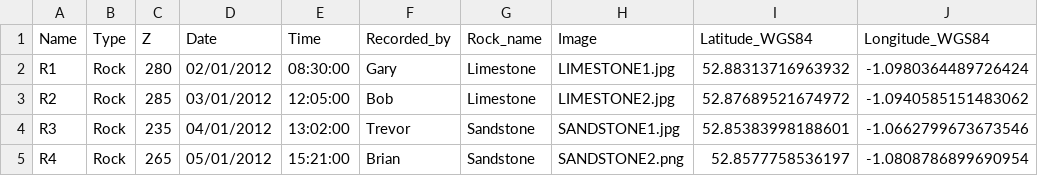
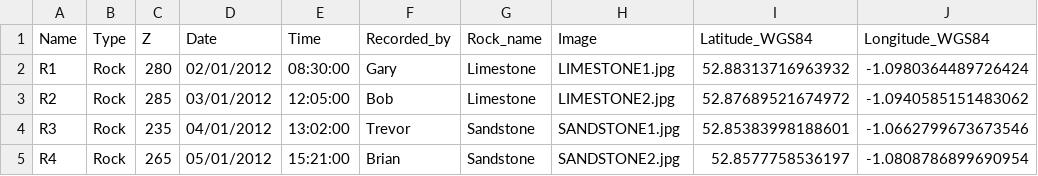
Before and after one commit to Chris35Wills/BGS_app, a CSV file: data/rock_WGS84.csv, drawn as a sheet.

```diff
--- a/data/rock_WGS84.csv
+++ b/data/rock_WGS84.csv
@@ -4,2 +4,2 @@ R2,Rock,285,03/01/2012,12:05:00,Bob,Limestone,LIMESTONE2.jpg,52.87689521674972,-
 R3,Rock,235,04/01/2012,13:02:00,Trevor,Sandstone,SANDSTONE1.jpg,52.85383998188601,-1.0662799673673546
-R4,Rock,265,05/01/2012,15:21:00,Brian,Sandstone,SANDSTONE2.png,52.8577758536197,-1.0808786899690954
+R4,Rock,265,05/01/2012,15:21:00,Brian,Sandstone,SANDSTONE2.jpg,52.8577758536197,-1.0808786899690954
```
Also changed, not shown: data/fossil_WGS84.csv.
